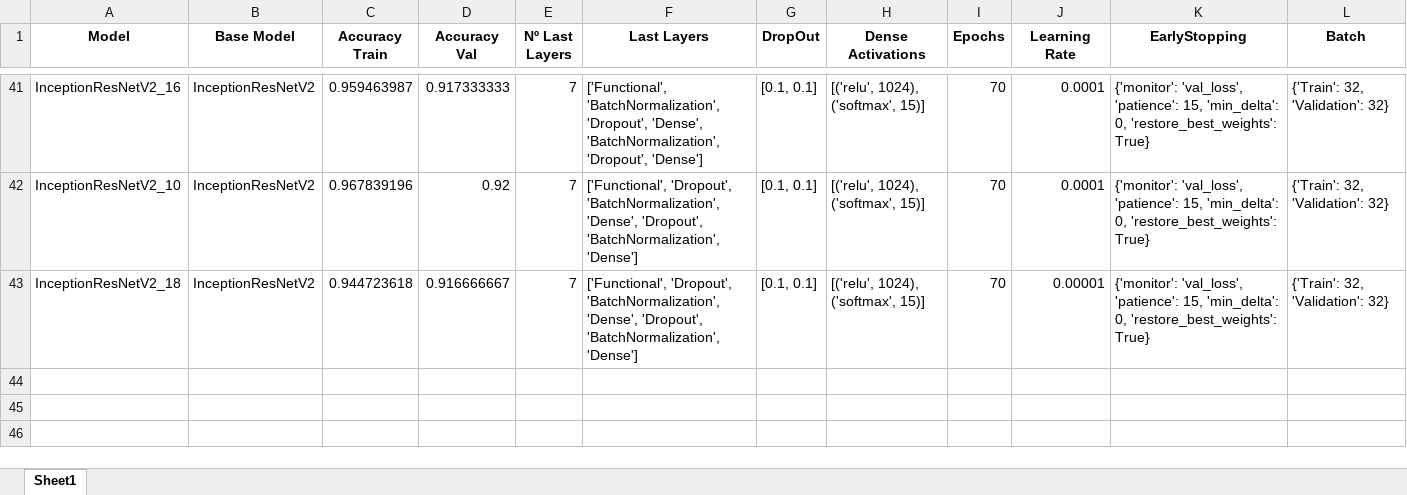
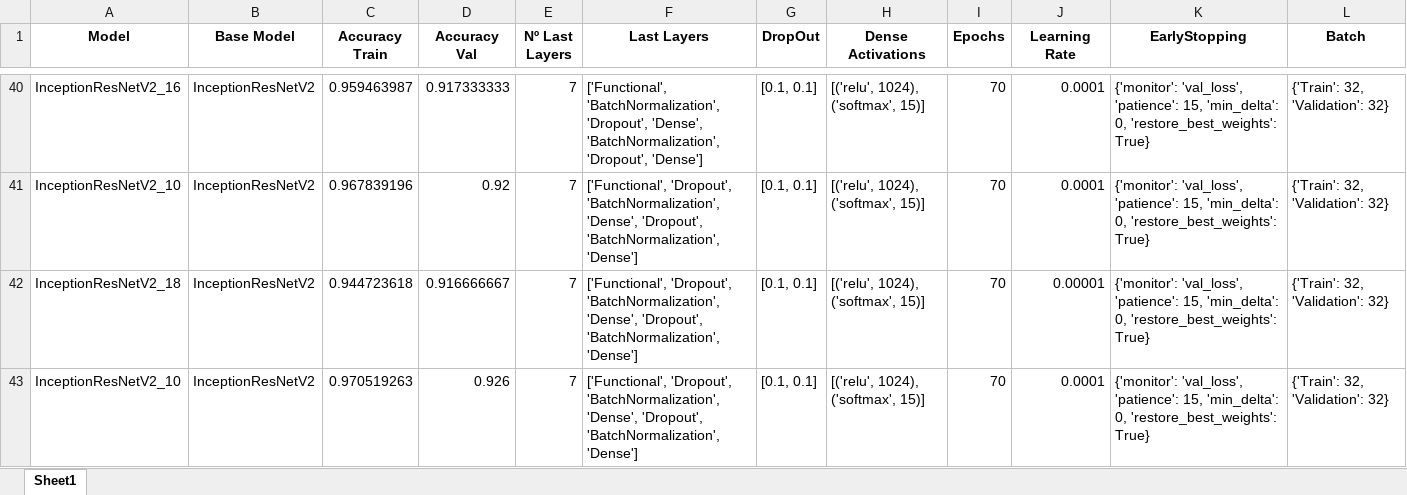
Before and after one commit to dieguisgs/ml2-deep-learning, an Excel workbook: src/cnns/overall_results.xlsx, sheet Sheet1, drawn as a sheet; only a part is shown, gaps mark what is left out; values as stored, in another font and other column widths than the file's, no borders; rows hold the shown columns only; the diff covers the shown part only; the diff names each change by its address in the sheet, - before the commit and + after, or states it on an @@ line.

Commit message:
More Models Trained

```diff
--- a/src/cnns/overall_results.xlsx (sheet Sheet1)
+++ b/src/cnns/overall_results.xlsx (sheet Sheet1)
+row 43: InceptionResNetV2_10 | InceptionResNetV2 | 0.970519263 | 0.926 | 7 | ['Functional', 'Dropout', 'BatchNormalization', 'Dense', 'Dropout', 'BatchNormalization', 'Dense'] | [0.1, 0.1] | [('relu', 1024), ('softmax', 15)] | 70 | 0.0001 | {'monitor': 'val_loss', 'patience': 15, 'min_delta': 0, 'restore_best_weights': True} | {'Train': 32, 'Validation': 32}
```
Also changed, not shown: 1 added row and 1 removed row elsewhere in this sheet.
